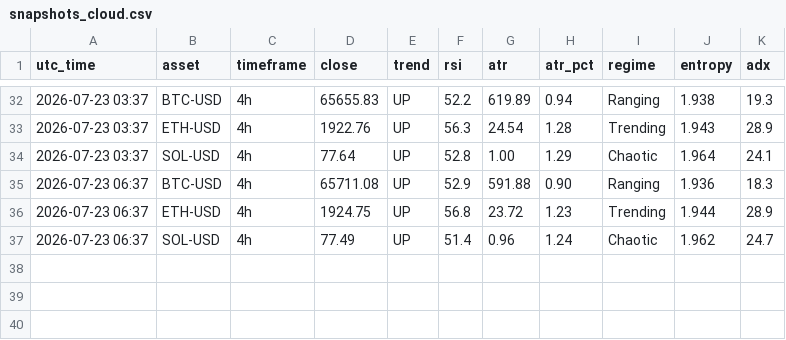
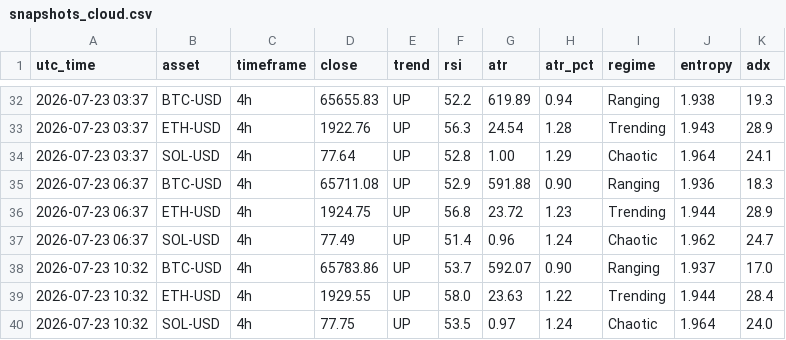
Before and after one commit to zargul123/zar-x, a CSV file: journal/snapshots_cloud.csv, drawn as a sheet; only a part is shown, gaps mark what is left out.

```diff
--- a/journal/snapshots_cloud.csv
+++ b/journal/snapshots_cloud.csv
@@ -37 +37,4 @@ utc_time,asset,timeframe,close,trend,rsi,atr,atr_pct,regime,entropy,adx
 2026-07-23 06:37,SOL-USD,4h,77.49,UP,51.4,0.96,1.24,Chaotic,1.962,24.7
+2026-07-23 10:32,BTC-USD,4h,65783.86,UP,53.7,592.07,0.90,Ranging,1.937,17.0
+2026-07-23 10:32,ETH-USD,4h,1929.55,UP,58.0,23.63,1.22,Trending,1.944,28.4
+2026-07-23 10:32,SOL-USD,4h,77.75,UP,53.5,0.97,1.24,Chaotic,1.964,24.0
```
Also changed, not shown: 1 other file.
